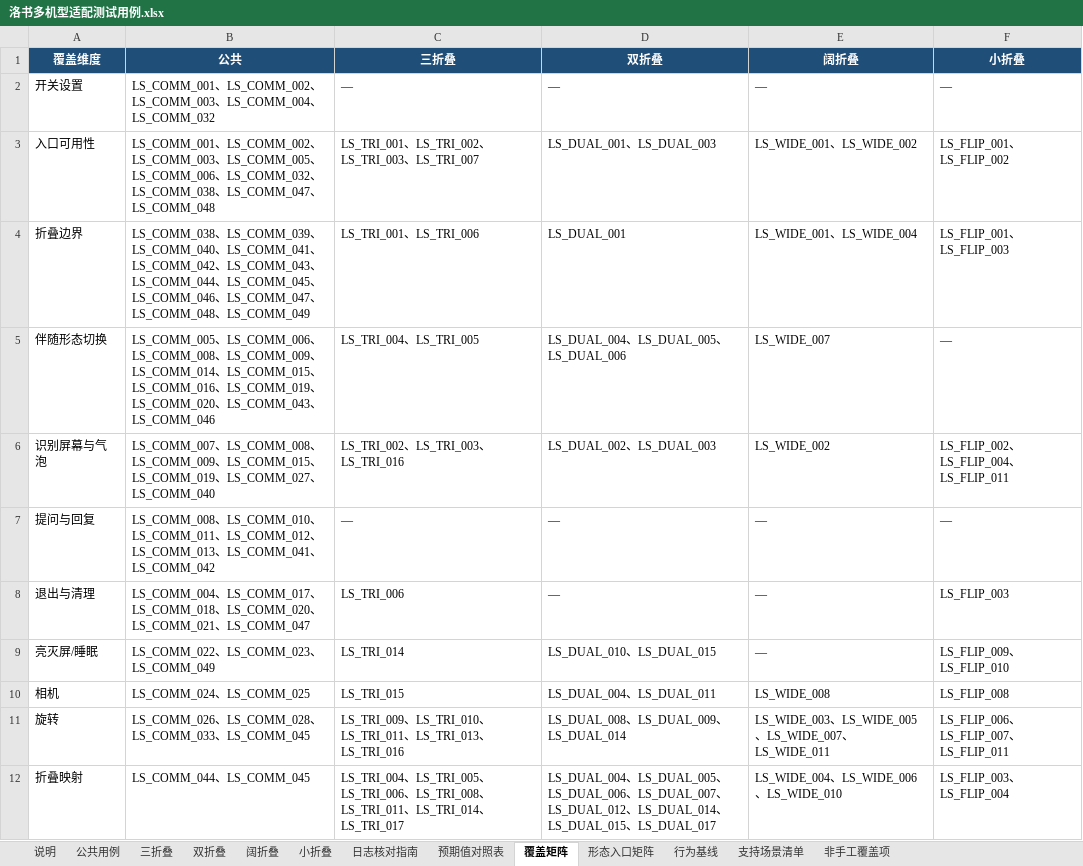
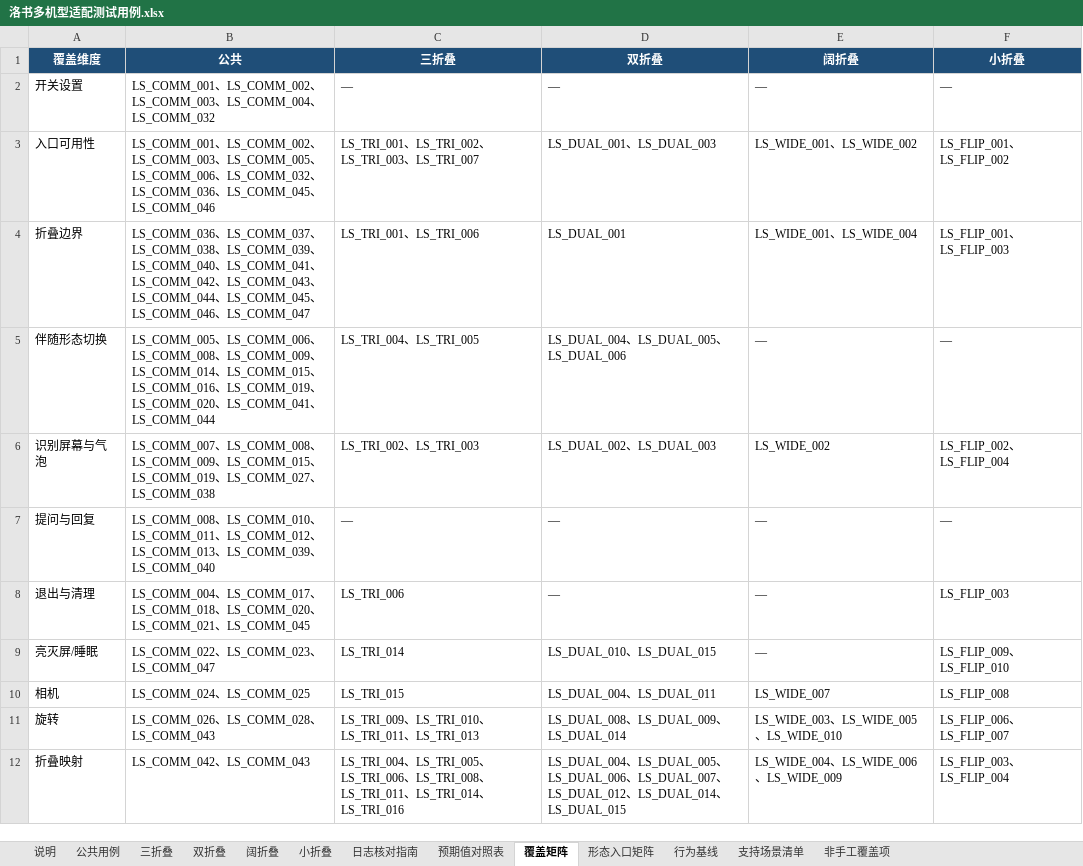
Before and after one commit to xiaxiansong/AsyncSvr, an Excel workbook: docs/luoshu/洛书多机型适配测试用例.xlsx, sheet 覆盖矩阵, drawn as a sheet; only a part is shown; values as stored, in another font and other column widths than the file's, no borders; the diff covers the shown part only; the diff names each change by its address in the sheet, - before the commit and + after, or states it on an @@ line.

```diff
--- a/docs/luoshu/洛书多机型适配测试用例.xlsx (sheet 覆盖矩阵)
+++ b/docs/luoshu/洛书多机型适配测试用例.xlsx (sheet 覆盖矩阵)
-B3 (公共): …LS_COMM_032、LS_COMM_038、LS_COMM_047、LS_COMM_048
+B3 (公共): …LS_COMM_032、LS_COMM_036、LS_COMM_045、LS_COMM_046
-B4 (公共): LS_COMM_038、LS_COMM_039、LS_COMM_040、LS_COMM_041、LS_COMM_042、LS_COMM_043、LS_COMM_044、LS_COMM_045、LS_COMM_046、LS_COMM_047、LS_COMM_048、LS_COMM_049
+B4 (公共): LS_COMM_036、LS_COMM_037、LS_COMM_038、LS_COMM_039、LS_COMM_040、LS_COMM_041、LS_COMM_042、LS_COMM_043、LS_COMM_044、LS_COMM_045、LS_COMM_046、LS_COMM_047
-B5 (公共): …LS_COMM_020、LS_COMM_043、LS_COMM_046
+B5 (公共): …LS_COMM_020、LS_COMM_041、LS_COMM_044
-E5 (阔折叠): LS_WIDE_007
+E5 (阔折叠): —
-B6 (公共): …LS_COMM_027、LS_COMM_040
+B6 (公共): …LS_COMM_027、LS_COMM_038
-C6 (三折叠): LS_TRI_002、LS_TRI_003、LS_TRI_016
+C6 (三折叠): LS_TRI_002、LS_TRI_003
-F6 (小折叠): LS_FLIP_002、LS_FLIP_004、LS_FLIP_011
+F6 (小折叠): LS_FLIP_002、LS_FLIP_004
-B7 (公共): …LS_COMM_013、LS_COMM_041、LS_COMM_042
+B7 (公共): …LS_COMM_013、LS_COMM_039、LS_COMM_040
-B8 (公共): …LS_COMM_021、LS_COMM_047
+B8 (公共): …LS_COMM_021、LS_COMM_045
-B9 (公共): LS_COMM_022、LS_COMM_023、LS_COMM_049
+B9 (公共): LS_COMM_022、LS_COMM_023、LS_COMM_047
-E10 (阔折叠): LS_WIDE_008
+E10 (阔折叠): LS_WIDE_007
-B11 (公共): LS_COMM_026、LS_COMM_028、LS_COMM_033、LS_COMM_045
+B11 (公共): LS_COMM_026、LS_COMM_028、LS_COMM_043
-C11 (三折叠): …、LS_TRI_013、LS_TRI_016
+C11 (三折叠): …、LS_TRI_013
-E11 (阔折叠): LS_WIDE_003、LS_WIDE_005、LS_WIDE_007、LS_WIDE_011
+E11 (阔折叠): LS_WIDE_003、LS_WIDE_005、LS_WIDE_010
-F11 (小折叠): LS_FLIP_006、LS_FLIP_007、LS_FLIP_011
+F11 (小折叠): LS_FLIP_006、LS_FLIP_007
-B12 (公共): LS_COMM_044、LS_COMM_045
+B12 (公共): LS_COMM_042、LS_COMM_043
-C12 (三折叠): …LS_TRI_014、LS_TRI_017
+C12 (三折叠): …LS_TRI_014、LS_TRI_016
-D12 (双折叠): …、LS_DUAL_015、LS_DUAL_017
+D12 (双折叠): …、LS_DUAL_015
-E12 (阔折叠): LS_WIDE_004、LS_WIDE_006、LS_WIDE_010
+E12 (阔折叠): LS_WIDE_004、LS_WIDE_006、LS_WIDE_009
```
Also changed, not shown: 13 edited cells elsewhere in this sheet, sheet 公共用例, sheet 阔折叠, sheet 小折叠, sheet 三折叠, sheet 支持场景清单, sheet 双折叠, 3 other files.
